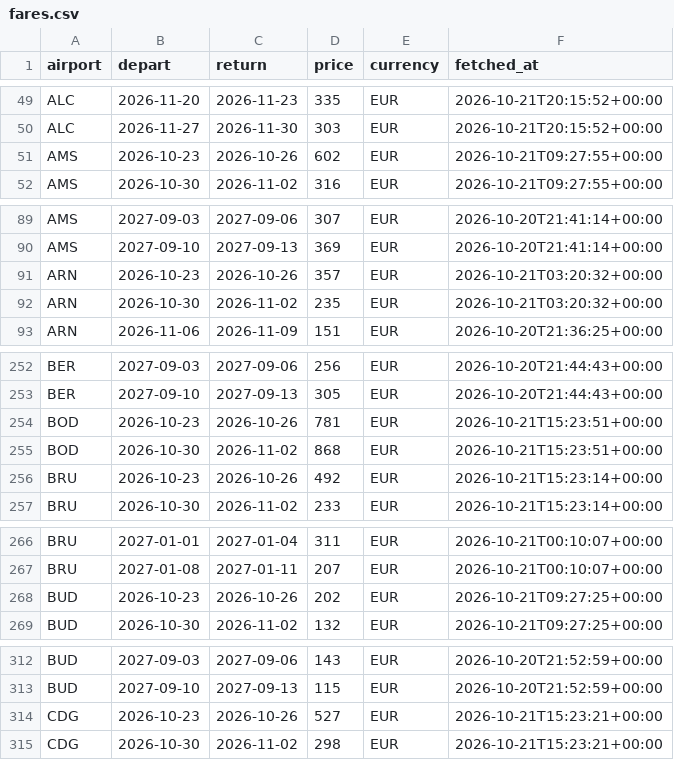
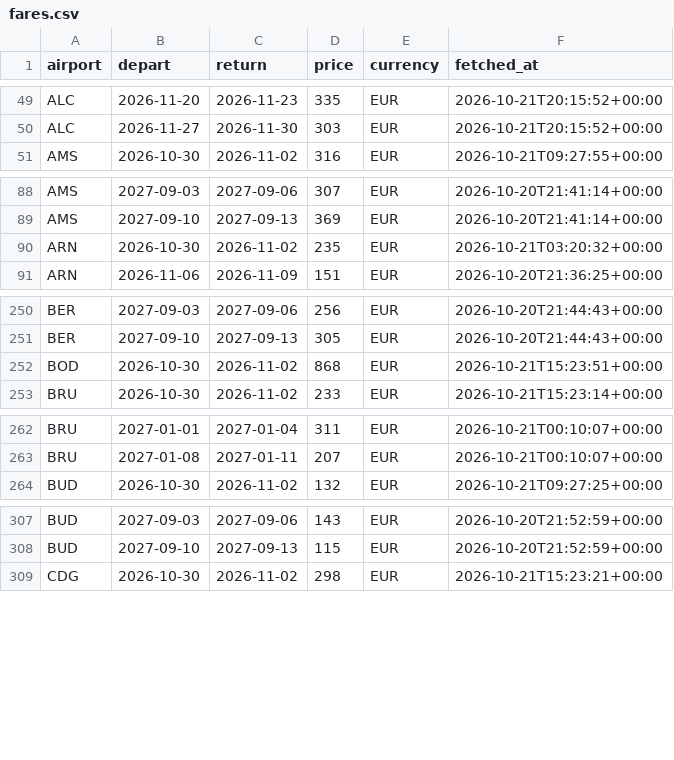
Before and after one commit to clombion/kiz-radar, a CSV file: docs/data/fares.csv, drawn as a sheet; only a part is shown, gaps mark what is left out; the diff covers the shown part only; the diff names each change by its address in the sheet, - before the commit and + after, or states it on an @@ line.

```diff
--- a/docs/data/fares.csv
+++ b/docs/data/fares.csv
-row 51: AMS | 2026-10-23 | 2026-10-26 | 602 | EUR | 2026-10-21T09:27:55+00:00
-row 91: ARN | 2026-10-23 | 2026-10-26 | 357 | EUR | 2026-10-21T03:20:32+00:00
-row 254: BOD | 2026-10-23 | 2026-10-26 | 781 | EUR | 2026-10-21T15:23:51+00:00
-row 256: BRU | 2026-10-23 | 2026-10-26 | 492 | EUR | 2026-10-21T15:23:14+00:00
-row 268: BUD | 2026-10-23 | 2026-10-26 | 202 | EUR | 2026-10-21T09:27:25+00:00
-row 314: CDG | 2026-10-23 | 2026-10-26 | 527 | EUR | 2026-10-21T15:23:21+00:00
```
Also changed, not shown: 13 removed rows elsewhere in this file.
